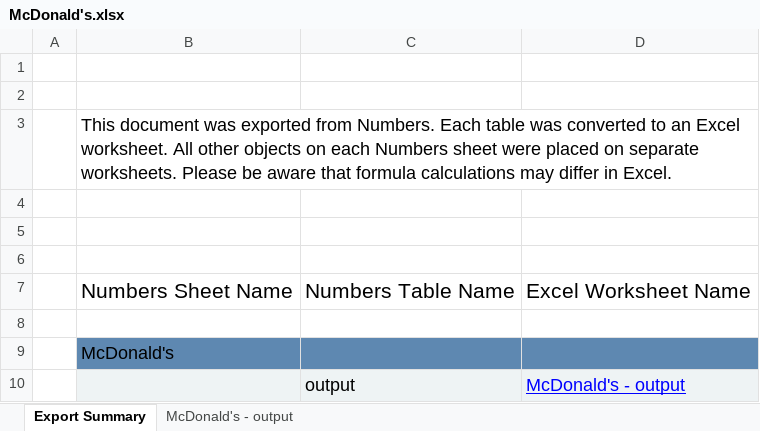
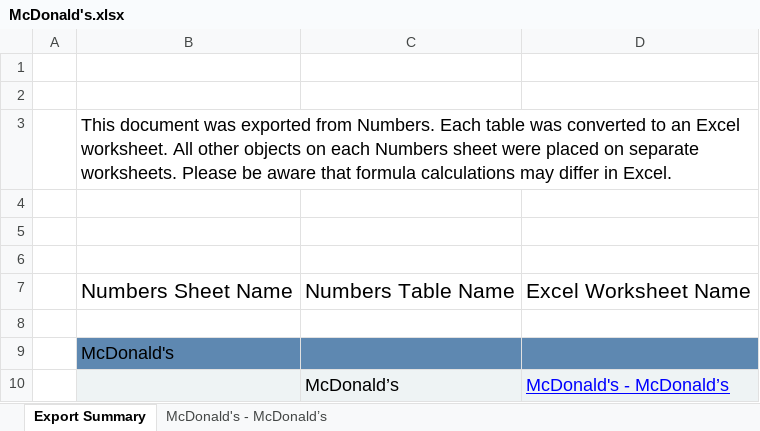
Before and after one commit to jbilcke/food-collector, an Excel workbook: exports/McDonald's.xlsx, sheet Export Summary, drawn as a sheet; values as stored, in another font and other column widths than the file's, no borders; removed rows and columns are numbered as before the commit, all else as after; the diff names each change by its address in the sheet, - before the commit and + after, or states it on an @@ line.

```diff
--- a/exports/McDonald's.xlsx (sheet Export Summary)
+++ b/exports/McDonald's.xlsx (sheet Export Summary)
-sheet tab: McDonald's - output
+sheet tab: McDonald's - McDonald’s
-row 10:  |  | output | McDonald's - output
+row 10:  |  | McDonald’s | McDonald's - McDonald’s
```
Also changed, not shown: sheet McDonald's - McDonald’s, exports/beers.xlsx, exports/burgers.xlsx, 2 other files.
